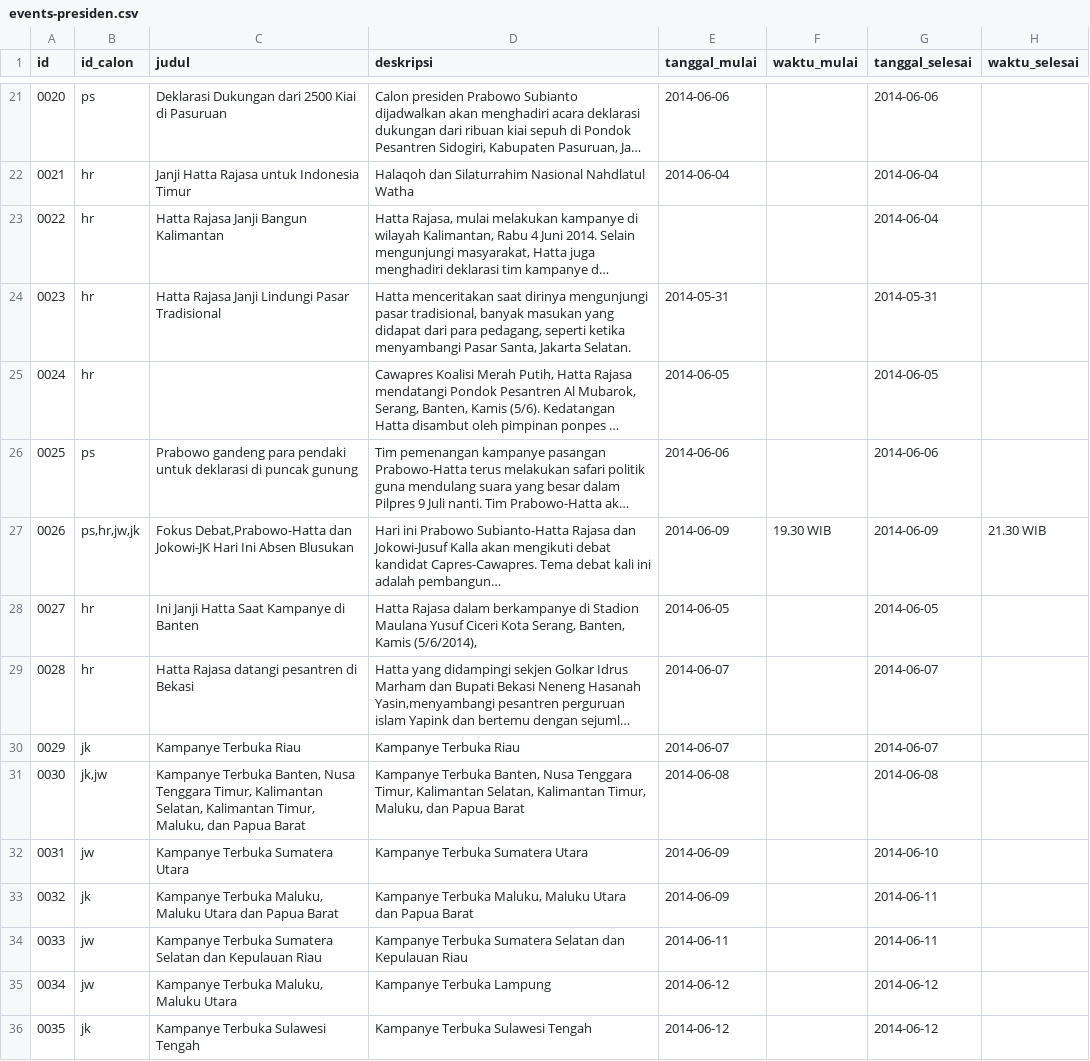
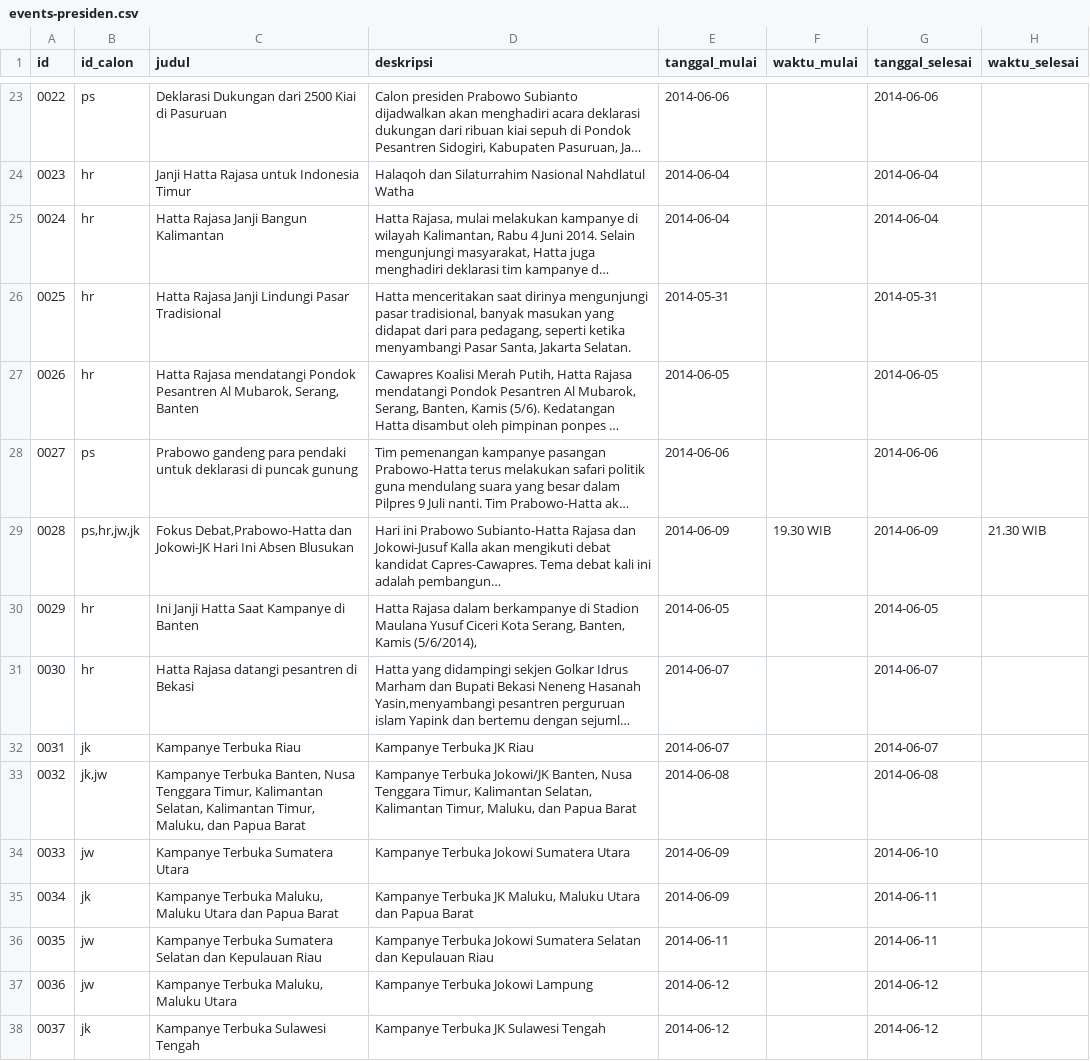
Before and after one commit to pemiluAPI/pemilu-data, a CSV file: calon-presiden/2014/events-presiden.csv, drawn as a sheet; only a part is shown, gaps mark what is left out; long unchanged cells end in …; addresses are those after the commit; the diff covers the shown part only; the diff names each change by its address in the sheet, - before the commit and + after, or states it on an @@ line.

```diff
--- a/calon-presiden/2014/events-presiden.csv
+++ b/calon-presiden/2014/events-presiden.csv
@@ column A (id) renumbered between rows 17 and 92 @@
-E25 (tanggal_mulai): (empty)
+E25 (tanggal_mulai): 2014-06-04
-C27 (judul): (empty)
+C27 (judul): Hatta Rajasa mendatangi Pondok Pesantren Al Mubarok, Serang, Banten
-D32 (deskripsi): Kampanye Terbuka Riau
+D32 (deskripsi): Kampanye Terbuka JK Riau
-D33 (deskripsi): Kampanye Terbuka Banten, Nusa…
+D33 (deskripsi): Kampanye Terbuka Jokowi/JK Banten, Nusa…
-D34 (deskripsi): Kampanye Terbuka Sumatera Utara
+D34 (deskripsi): Kampanye Terbuka Jokowi Sumatera Utara
-D35 (deskripsi): Kampanye Terbuka Maluku, Maluku…
+D35 (deskripsi): Kampanye Terbuka JK Maluku, Maluku…
-D36 (deskripsi): Kampanye Terbuka Sumatera Selatan…
+D36 (deskripsi): Kampanye Terbuka Jokowi Sumatera Selatan…
-D37 (deskripsi): Kampanye Terbuka Lampung
+D37 (deskripsi): Kampanye Terbuka Jokowi Lampung
-D38 (deskripsi): Kampanye Terbuka Sulawesi Tengah
+D38 (deskripsi): Kampanye Terbuka JK Sulawesi Tengah
```
Also changed, not shown: 5 added rows and 23 edited cells elsewhere in this file, calon-presiden/2014/events-presiden-tags.csv, calon-presiden/2014/janji-presiden-tags.csv, 4 other files.
